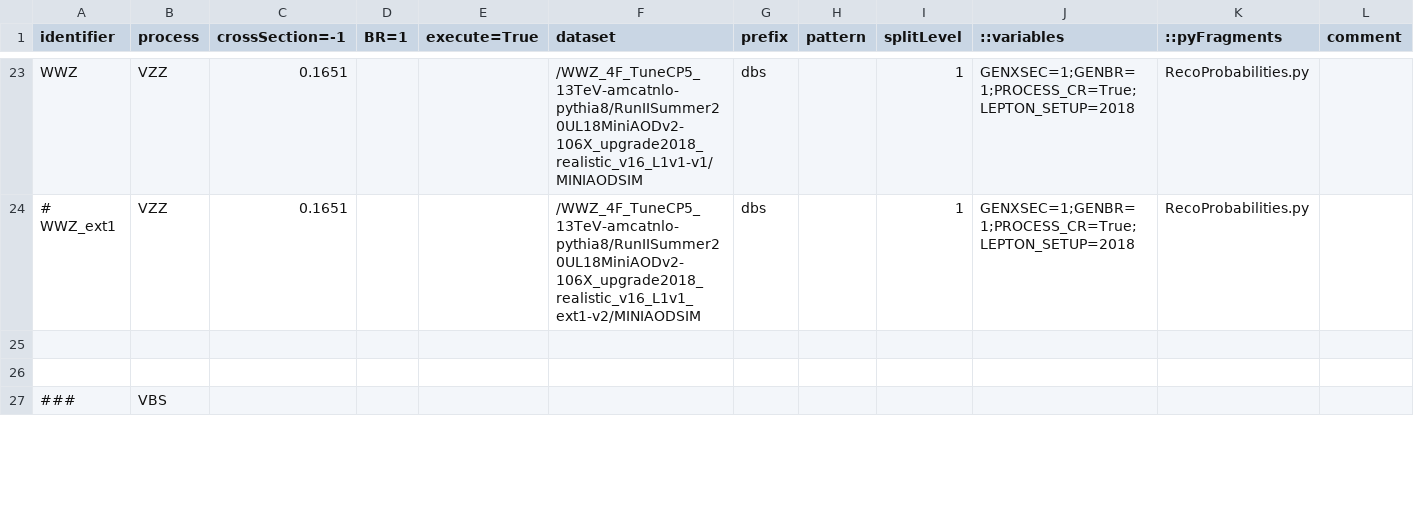
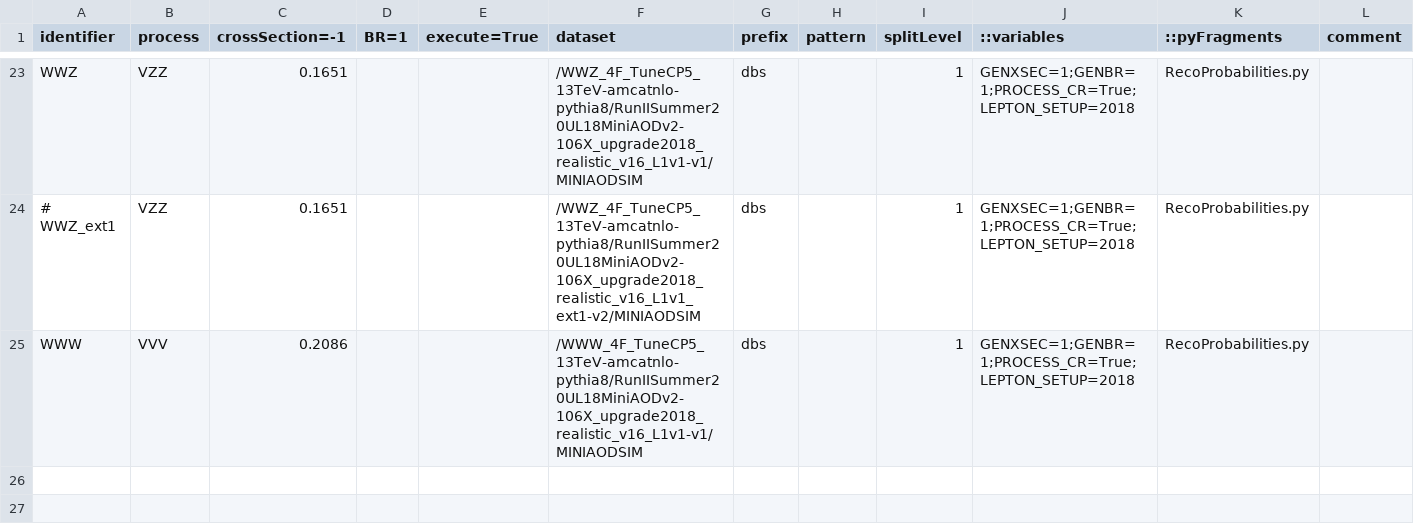
Before and after one commit to bellan/VVXAnalysis, a CSV file: Producers/python/samples_2018UL_MC.csv, drawn as a sheet; only a part is shown, gaps mark what is left out; the shorter side is filled out with more unchanged rows; the diff names each change by its address in the sheet, - before the commit and + after, or states it on an @@ line.

Commit message:
Added WWW dataset

```diff
--- a/Producers/python/samples_2018UL_MC.csv
+++ b/Producers/python/samples_2018UL_MC.csv
+row 25: WWW | VVV | 0.2086 |  |  | /WWW_4F_TuneCP5_13TeV-amcatnlo-pythia8/RunIISummer20UL18MiniAODv2-106X_upgrade2018_realistic_v16_L1v1-v1/MINIAODSIM | dbs |  | 1 | GENXSEC=1;GENBR=1;PROCESS_CR=True;LEPTON_SETUP=2018 | RecoProbabilities.py
```
Also changed, not shown: Producers/python/samples_2017UL_MC.csv.
